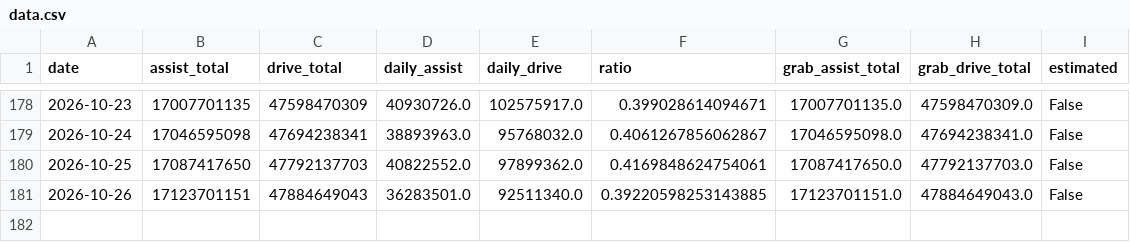
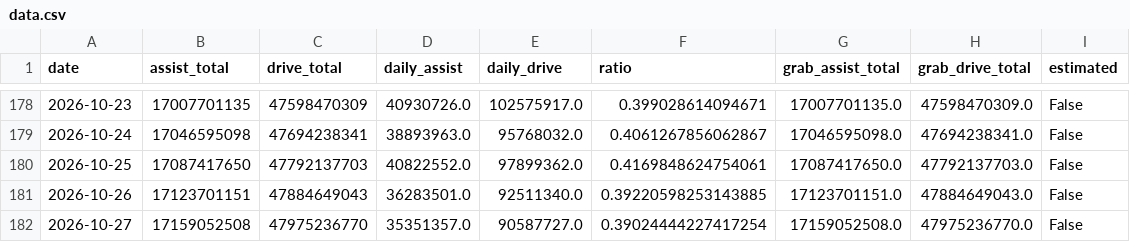
Before and after one commit to duxingzhi2026/huawei-ads-mileage-tracker, a CSV file: data.csv, drawn as a sheet; only a part is shown, gaps mark what is left out.

```diff
--- a/data.csv
+++ b/data.csv
@@ -181 +181,2 @@
 2026-10-26,17123701151,47884649043,36283501.0,92511340.0,0.39220598253143885,17123701151.0,47884649043.0,False
+2026-10-27,17159052508,47975236770,35351357.0,90587727.0,0.39024444227417254,17159052508.0,47975236770.0,False
```
Also changed, not shown: 3 other files.
